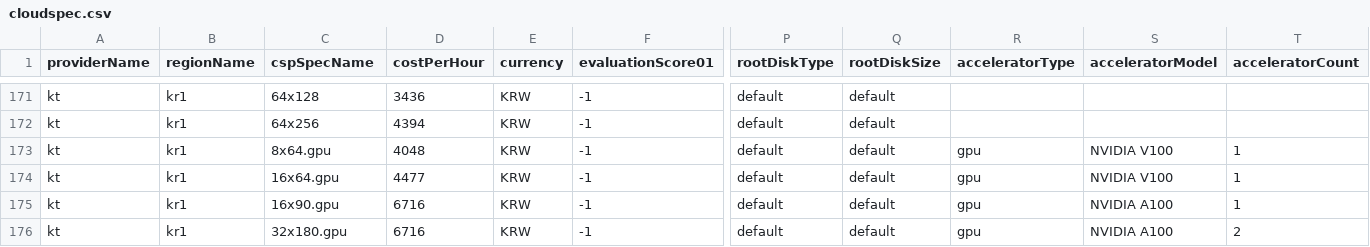
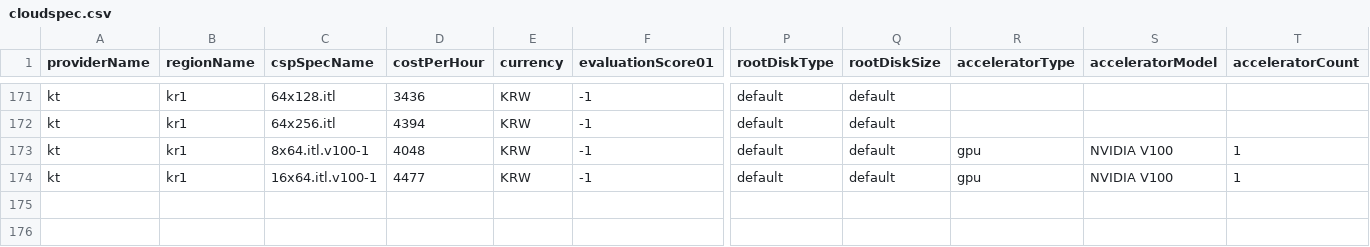
Before and after one commit to cloud-barista/cb-tumblebug, a CSV file: assets/cloudspec.csv, drawn as a sheet; only a part is shown, gaps mark what is left out; rows hold the shown columns only; the diff covers the shown part only; the diff names each change by its address in the sheet, - before the commit and + after, or states it on an @@ line.

Commit message:
feat: restrict KT Cloud specs to  only
Signed-off-by: Seokho Son <shsongist@gmail.com>

```diff
--- a/assets/cloudspec.csv
+++ b/assets/cloudspec.csv
-C171 (cspSpecName): 64x128
+C171 (cspSpecName): 64x128.itl
-C172 (cspSpecName): 64x256
+C172 (cspSpecName): 64x256.itl
-C173 (cspSpecName): 8x64.gpu
+C173 (cspSpecName): 8x64.itl.v100-1
-C174 (cspSpecName): 16x64.gpu
+C174 (cspSpecName): 16x64.itl.v100-1
-row 175: kt | kr1 | 16x90.gpu | 6716 | KRW | -1 | default | default | gpu | NVIDIA A100 | 1
-row 176: kt | kr1 | 32x180.gpu | 6716 | KRW | -1 | default | default | gpu | NVIDIA A100 | 2
```
Also changed, not shown: 27 edited cells elsewhere in this file, 1 other file.
